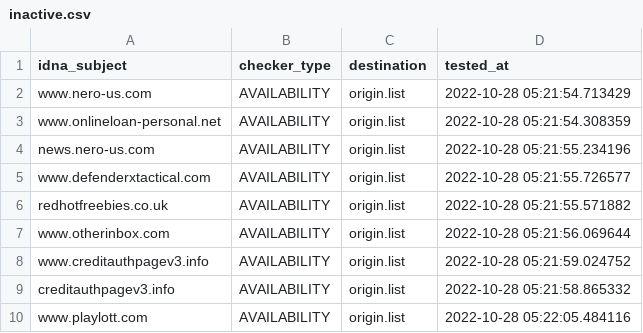
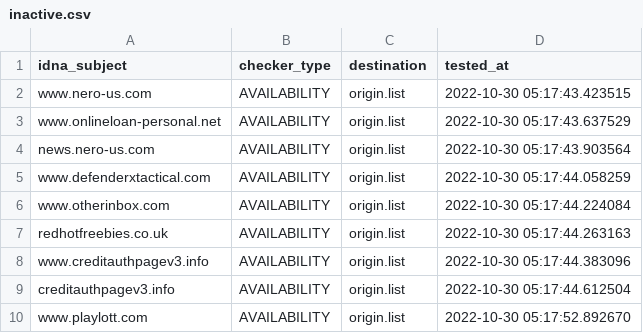
Before and after one commit to dead-hosts/add.Spam_git_FadeMind, a CSV file: .pyfunceble/inactive.csv, drawn as a sheet.

```diff
--- a/.pyfunceble/inactive.csv
+++ b/.pyfunceble/inactive.csv
@@ -1,10 +1,10 @@
 idna_subject,checker_type,destination,tested_at
-www.nero-us.com,AVAILABILITY,origin.list,2022-10-28 05:21:54.713429
-www.onlineloan-personal.net,AVAILABILITY,origin.list,2022-10-28 05:21:54.308359
-news.nero-us.com,AVAILABILITY,origin.list,2022-10-28 05:21:55.234196
-www.defenderxtactical.com,AVAILABILITY,origin.list,2022-10-28 05:21:55.726577
-redhotfreebies.co.uk,AVAILABILITY,origin.list,2022-10-28 05:21:55.571882
-www.otherinbox.com,AVAILABILITY,origin.list,2022-10-28 05:21:56.069644
-www.creditauthpagev3.info,AVAILABILITY,origin.list,2022-10-28 05:21:59.024752
-creditauthpagev3.info,AVAILABILITY,origin.list,2022-10-28 05:21:58.865332
-www.playlott.com,AVAILABILITY,origin.list,2022-10-28 05:22:05.484116
+www.nero-us.com,AVAILABILITY,origin.list,2022-10-30 05:17:43.423515
+www.onlineloan-personal.net,AVAILABILITY,origin.list,2022-10-30 05:17:43.637529
+news.nero-us.com,AVAILABILITY,origin.list,2022-10-30 05:17:43.903564
+www.defenderxtactical.com,AVAILABILITY,origin.list,2022-10-30 05:17:44.058259
+www.otherinbox.com,AVAILABILITY,origin.list,2022-10-30 05:17:44.224084
+redhotfreebies.co.uk,AVAILABILITY,origin.list,2022-10-30 05:17:44.263163
+www.creditauthpagev3.info,AVAILABILITY,origin.list,2022-10-30 05:17:44.383096
+creditauthpagev3.info,AVAILABILITY,origin.list,2022-10-30 05:17:44.612504
+www.playlott.com,AVAILABILITY,origin.list,2022-10-30 05:17:52.892670
```
Also changed, not shown: 12 other files.
